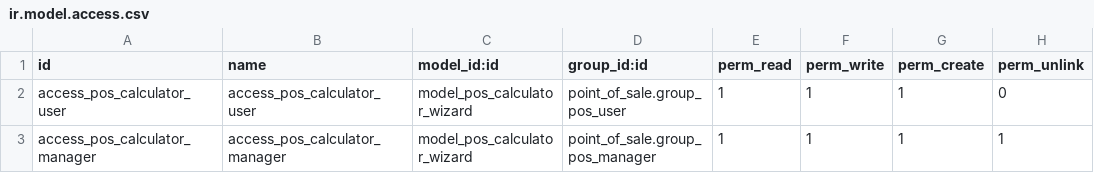
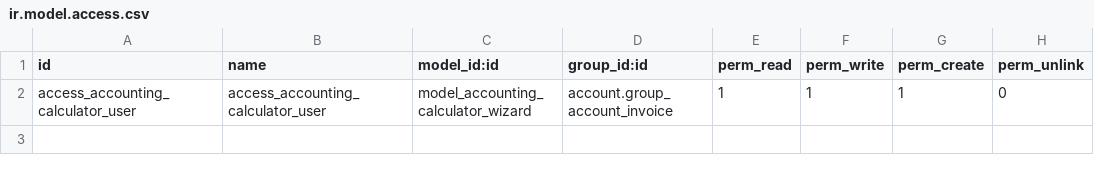
Before and after one commit to JKalith/clocky_accounting_integration, a CSV file: security/ir.model.access.csv, drawn as a sheet.

Commit message:
Fixes and refactor data
Renamed and refactored the calculator wizard to be used from accounting invoices instead of POS. Updated model, views, and access rights to support a header button on account.move forms, allowing users to open a basic calculator modal directly from invoice headers.

```diff
--- a/security/ir.model.access.csv
+++ b/security/ir.model.access.csv
@@ -1,3 +1,2 @@
 id,name,model_id:id,group_id:id,perm_read,perm_write,perm_create,perm_unlink
-access_pos_calculator_user,access_pos_calculator_user,model_pos_calculator_wizard,point_of_sale.group_pos_user,1,1,1,0
-access_pos_calculator_manager,access_pos_calculator_manager,model_pos_calculator_wizard,point_of_sale.group_pos_manager,1,1,1,1
+access_accounting_calculator_user,access_accounting_calculator_user,model_accounting_calculator_wizard,account.group_account_invoice,1,1,1,0
```
Also changed, not shown: 4 other files.
